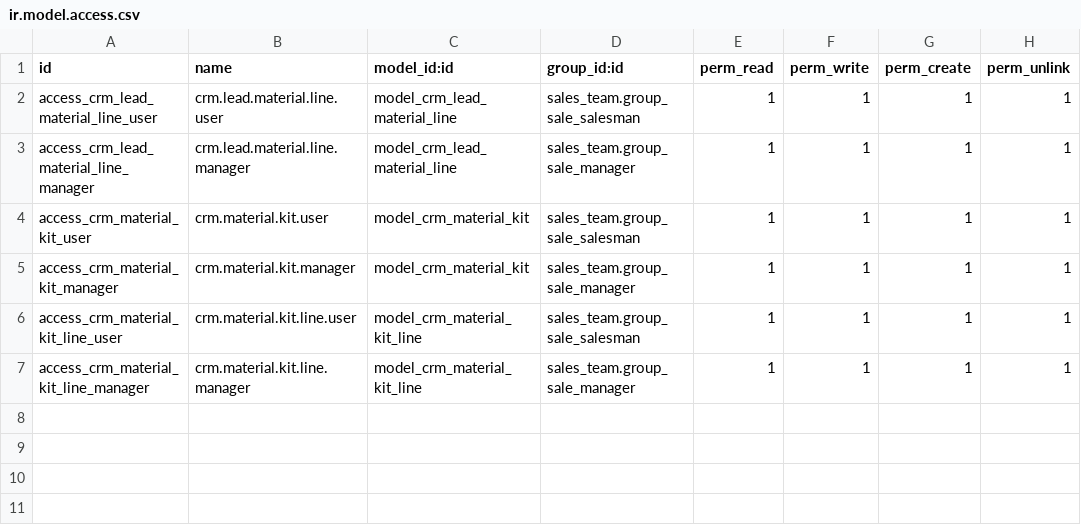
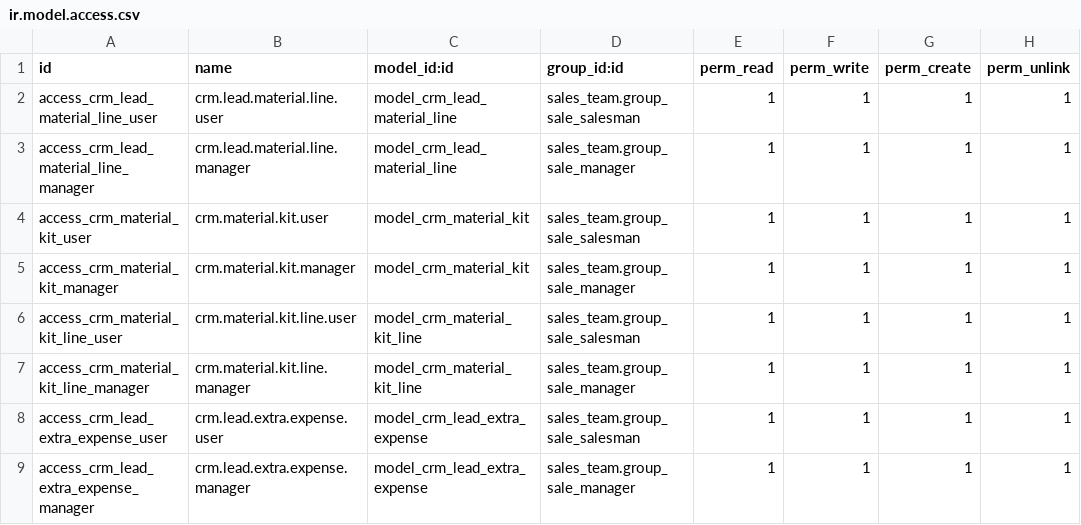
Before and after one commit to flsprms/odoo_conditioners, a CSV file: addons/crm_lead_stock_material/security/ir.model.access.csv, drawn as a sheet.

Commit message:
feat: add extra expense table

```diff
--- a/addons/crm_lead_stock_material/security/ir.model.access.csv
+++ b/addons/crm_lead_stock_material/security/ir.model.access.csv
@@ -7 +7,3 @@ access_crm_material_kit_line_user,crm.material.kit.line.user,model_crm_material_
 access_crm_material_kit_line_manager,crm.material.kit.line.manager,model_crm_material_kit_line,sales_team.group_sale_manager,1,1,1,1
+access_crm_lead_extra_expense_user,crm.lead.extra.expense.user,model_crm_lead_extra_expense,sales_team.group_sale_salesman,1,1,1,1
+access_crm_lead_extra_expense_manager,crm.lead.extra.expense.manager,model_crm_lead_extra_expense,sales_team.group_sale_manager,1,1,1,1
```
Also changed, not shown: 5 other files.
